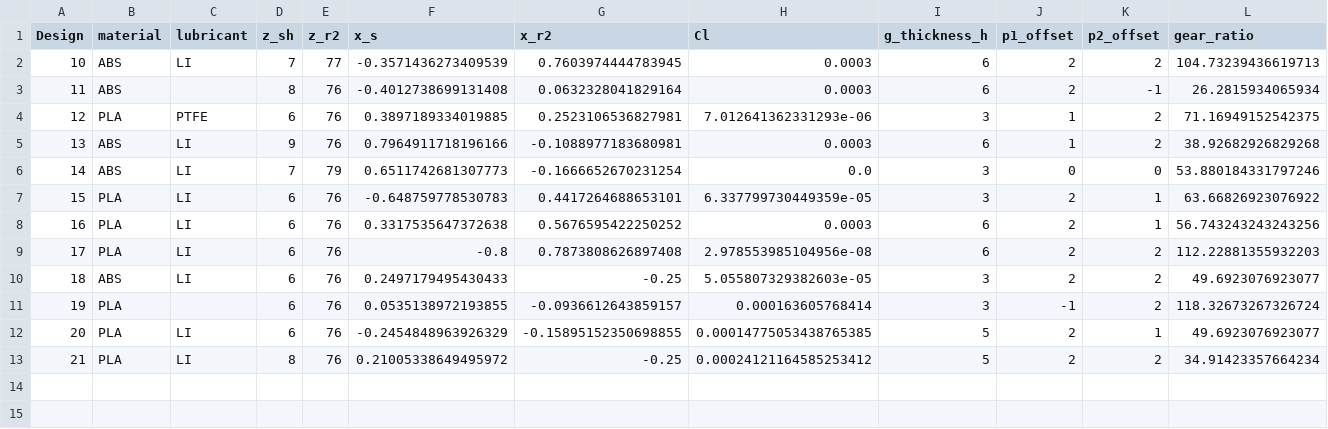
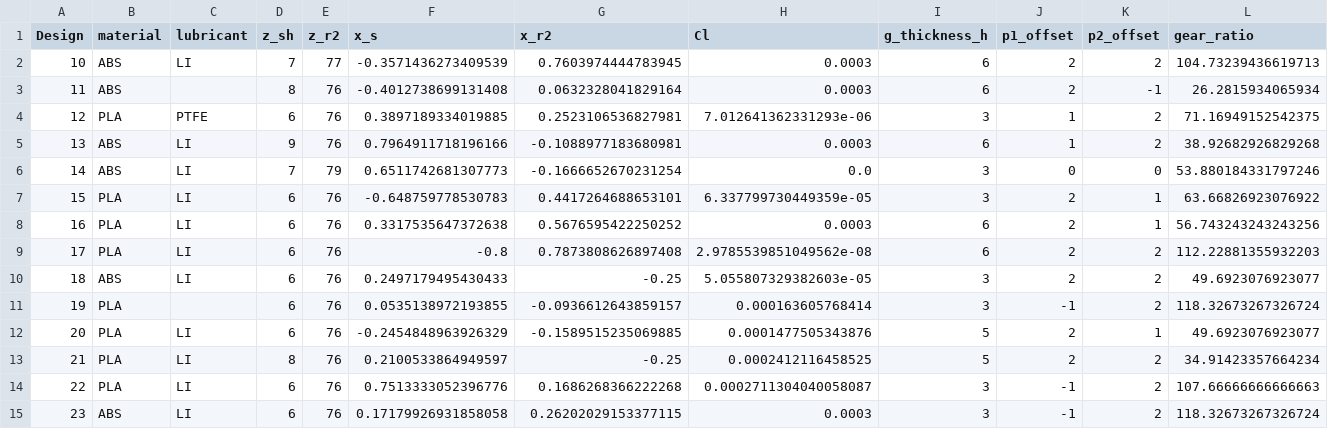
Before and after one commit to c-y-i/Mod_DOE, a CSV file: BO_designs/BO_d_params.csv, drawn as a sheet.

```diff
--- a/BO_designs/BO_d_params.csv
+++ b/BO_designs/BO_d_params.csv
@@ -8,6 +8,8 @@ Design,material,lubricant,z_sh,z_r2,x_s,x_r2,Cl,g_thickness_h,p1_offset,p2_offse
 16,PLA,LI,6,76,0.3317535647372638,0.5676595422250252,0.0003,6,2,1,56.743243243243256
-17,PLA,LI,6,76,-0.8,0.7873808626897408,2.978553985104956e-08,6,2,2,112.22881355932203
+17,PLA,LI,6,76,-0.8,0.7873808626897408,2.9785539851049562e-08,6,2,2,112.22881355932203
 18,ABS,LI,6,76,0.2497179495430433,-0.25,5.055807329382603e-05,3,2,2,49.6923076923077
 19,PLA,,6,76,0.0535138972193855,-0.0936612643859157,0.000163605768414,3,-1,2,118.32673267326724
-20,PLA,LI,6,76,-0.2454848963926329,-0.15895152350698855,0.00014775053438765385,5,2,1,49.6923076923077
-21,PLA,LI,8,76,0.21005338649495972,-0.25,0.00024121164585253412,5,2,2,34.91423357664234
+20,PLA,LI,6,76,-0.2454848963926329,-0.1589515235069885,0.0001477505343876,5,2,1,49.6923076923077
+21,PLA,LI,8,76,0.2100533864949597,-0.25,0.0002412116458525,5,2,2,34.91423357664234
+22,PLA,LI,6,76,0.7513333052396776,0.1686268366222268,0.0002711304040058087,3,-1,2,107.66666666666663
+23,ABS,LI,6,76,0.17179926931858058,0.26202029153377115,0.0003,3,-1,2,118.32673267326724
```
Also changed, not shown: 1 other file.
